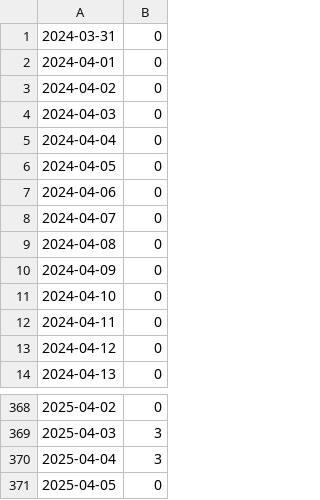
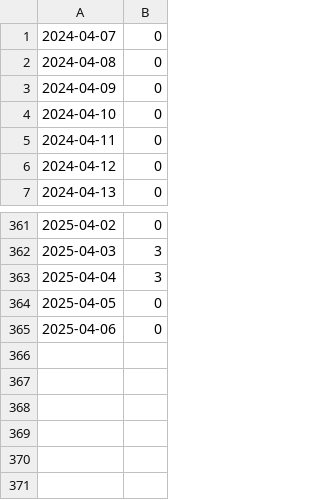
Before and after one commit to 5522079/notion-contribution-widget, a CSV file: data/contributions.csv, drawn as a sheet; only a part is shown, gaps mark what is left out.

```diff
--- a/data/contributions.csv
+++ b/data/contributions.csv
@@ -1,8 +1 @@
-2024-03-31,0
-2024-04-01,0
-2024-04-02,0
-2024-04-03,0
-2024-04-04,0
-2024-04-05,0
-2024-04-06,0
 2024-04-07,0
@@ -371 +364,2 @@
 2025-04-05,0
+2025-04-06,0
```
